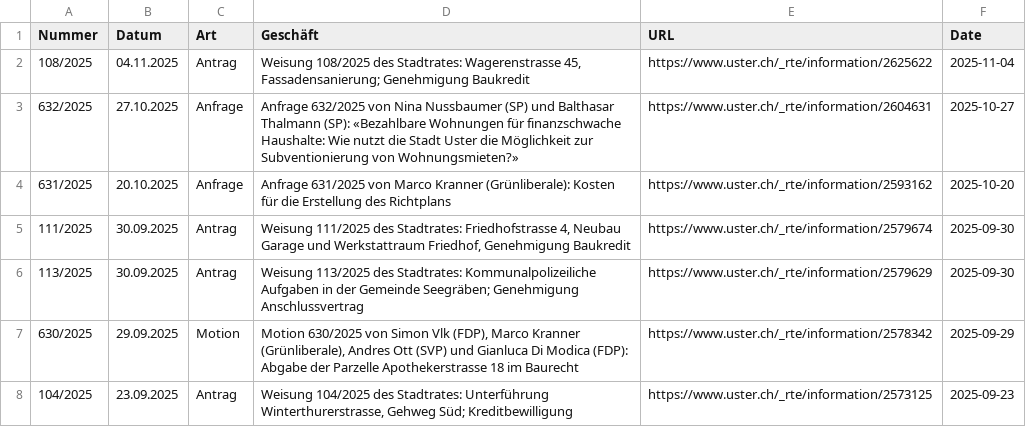
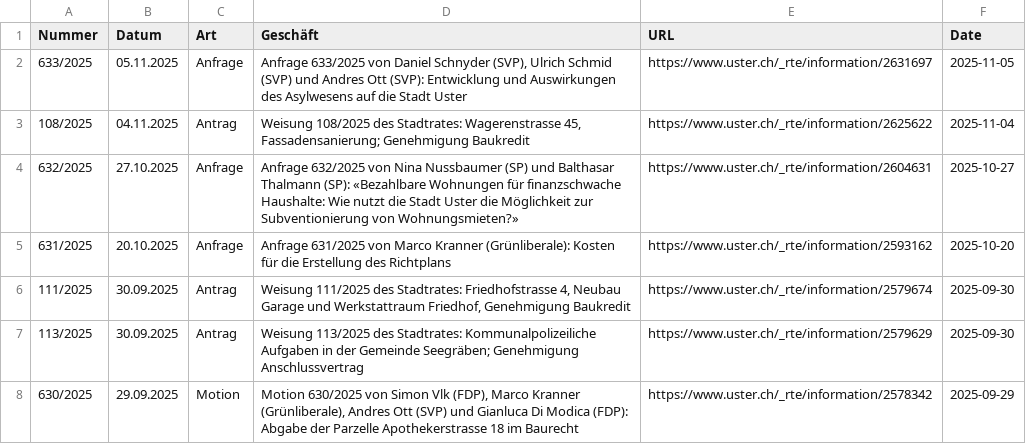
Before and after one commit to data-socialthink/politik-uster, a CSV file: geschafte.csv, drawn as a sheet; only a part is shown; the shorter side is filled out with more unchanged rows.

Commit message:
Update: 2025-11-06 02:05:04

```diff
--- a/geschafte.csv
+++ b/geschafte.csv
@@ -1,2 +1,3 @@
 "Nummer","Datum","Art","Geschäft","URL","Date"
+"633/2025","05.11.2025","Anfrage","Anfrage 633/2025 von Daniel Schnyder (SVP), Ulrich Schmid (SVP) und Andres Ott (SVP): Entwicklung und Auswirkungen des Asylwesens auf die Stadt Uster","https://www.uster.ch/_rte/information/2631697","2025-11-05"
 "108/2025","04.11.2025","Antrag","Weisung 108/2025 des Stadtrates: Wagerenstrasse 45, Fassadensanierung; Genehmigung Baukredit","https://www.uster.ch/_rte/information/2625622","2025-11-04"
```
